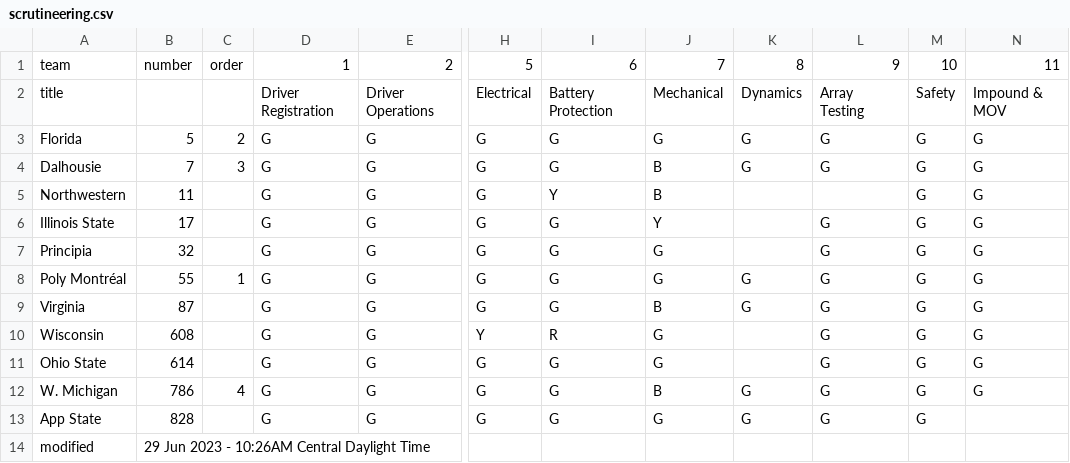
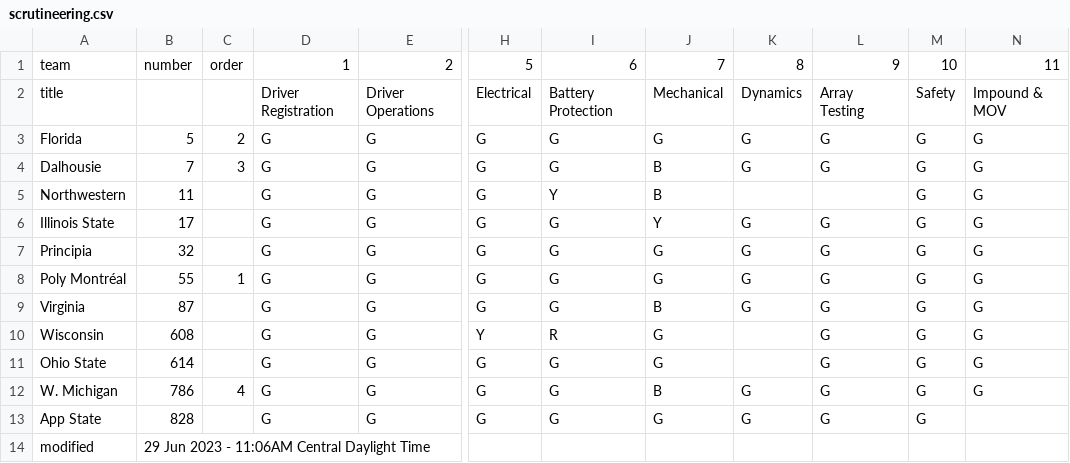
Before and after one commit to jtmullen/asc-fsgp-2024-results, a CSV file: _data/scrutineering.csv, drawn as a sheet; only a part is shown, gaps mark what is left out; the diff names each change by its address in the sheet, - before the commit and + after, or states it on an @@ line.

```diff
--- a/_data/scrutineering.csv
+++ b/_data/scrutineering.csv
-K6:K7: (empty)
+K6:K7: G
-B14: 29 Jun 2023 - 10:26AM Central Daylight Time
+B14: 29 Jun 2023 - 11:06AM Central Daylight Time
```
Also changed, not shown: 1 other file.
